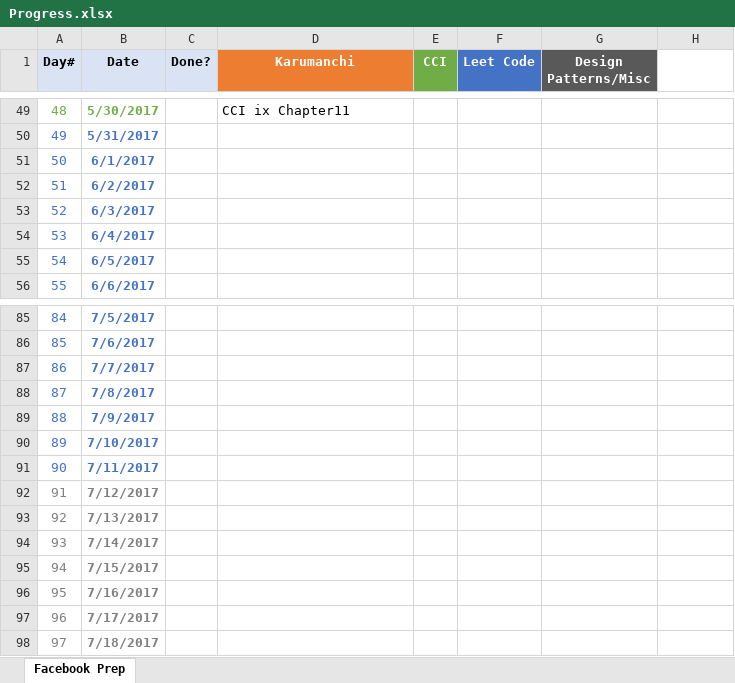
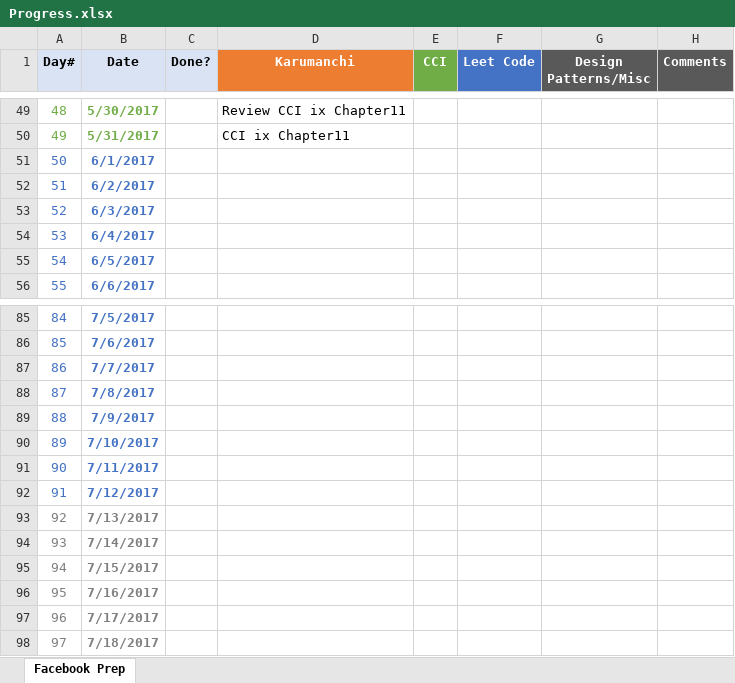
Before and after one commit to vav8085/Fantastica, an Excel workbook: src/Progress.xlsx, sheet Facebook Prep, drawn as a sheet; only a part is shown, gaps mark what is left out; values as stored, in another font and other column widths than the file's, no borders; the diff covers the shown part only; the diff names each change by its address in the sheet, - before the commit and + after, or states it on an @@ line.

Commit message:
Progress

```diff
--- a/src/Progress.xlsx (sheet Facebook Prep)
+++ b/src/Progress.xlsx (sheet Facebook Prep)
-H1: (empty)
+H1: Comments
-H1 fill: none
+H1 fill: #595959
-D49 (Karumanchi): CCI ix Chapter11
+D49 (Karumanchi): Review CCI ix Chapter11
-A50:B50 text colour: #4472C4
+A50:B50 text colour: #70AD47
-D50 (Karumanchi): (empty)
+D50 (Karumanchi): CCI ix Chapter11
-A92:B92 text colour: #7F7F7F
+A92:B92 text colour: #4472C4
```
Also changed, not shown: 62 edited cells and cell formats elsewhere in this sheet, 3 other files.
